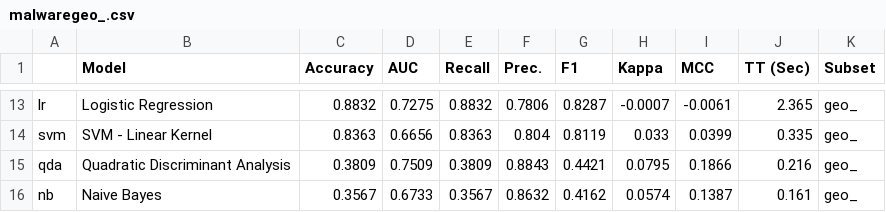
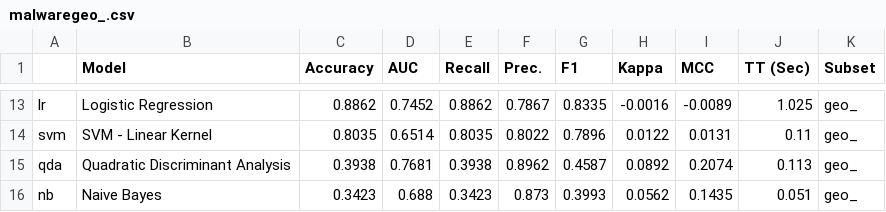
Before and after one commit to poli-cz/Domain-Ensemble-pipeline, a CSV file: src/grids/malwaregeo_.csv, drawn as a sheet; only a part is shown, gaps mark what is left out; the diff covers the shown part only; the diff names each change by its address in the sheet, - before the commit and + after, or states it on an @@ line.

Commit message:
Added ref data

```diff
--- a/src/grids/malwaregeo_.csv
+++ b/src/grids/malwaregeo_.csv
-C13 (Accuracy): 0.8832
+C13 (Accuracy): 0.8862
-D13 (AUC): 0.7275
+D13 (AUC): 0.7452
-E13 (Recall): 0.8832
+E13 (Recall): 0.8862
-F13 (Prec.): 0.7806
+F13 (Prec.): 0.7867
-G13 (F1): 0.8287
+G13 (F1): 0.8335
-H13 (Kappa): -0.0007
+H13 (Kappa): -0.0016
-I13 (MCC): -0.0061
+I13 (MCC): -0.0089
-J13 (TT (Sec)): 2.365
+J13 (TT (Sec)): 1.025
-C14 (Accuracy): 0.8363
+C14 (Accuracy): 0.8035
-D14 (AUC): 0.6656
+D14 (AUC): 0.6514
-E14 (Recall): 0.8363
+E14 (Recall): 0.8035
-F14 (Prec.): 0.804
+F14 (Prec.): 0.8022
-G14 (F1): 0.8119
+G14 (F1): 0.7896
-H14 (Kappa): 0.033
+H14 (Kappa): 0.0122
-I14 (MCC): 0.0399
+I14 (MCC): 0.0131
-J14 (TT (Sec)): 0.335
+J14 (TT (Sec)): 0.11
-C15 (Accuracy): 0.3809
+C15 (Accuracy): 0.3938
-D15 (AUC): 0.7509
+D15 (AUC): 0.7681
-E15 (Recall): 0.3809
+E15 (Recall): 0.3938
-F15 (Prec.): 0.8843
+F15 (Prec.): 0.8962
-G15 (F1): 0.4421
+G15 (F1): 0.4587
-H15 (Kappa): 0.0795
+H15 (Kappa): 0.0892
-I15 (MCC): 0.1866
+I15 (MCC): 0.2074
-J15 (TT (Sec)): 0.216
+J15 (TT (Sec)): 0.113
-C16 (Accuracy): 0.3567
+C16 (Accuracy): 0.3423
-D16 (AUC): 0.6733
+D16 (AUC): 0.688
-E16 (Recall): 0.3567
+E16 (Recall): 0.3423
-F16 (Prec.): 0.8632
+F16 (Prec.): 0.873
-G16 (F1): 0.4162
+G16 (F1): 0.3993
-H16 (Kappa): 0.0574
+H16 (Kappa): 0.0562
-I16 (MCC): 0.1387
+I16 (MCC): 0.1435
-J16 (TT (Sec)): 0.161
+J16 (TT (Sec)): 0.051
```
Also changed, not shown: 4 added rows, 4 removed rows and 53 edited cells elsewhere in this file, src/grids/malwaredns_.csv, src/grids/malwarehtml_.csv, 9 other files.
